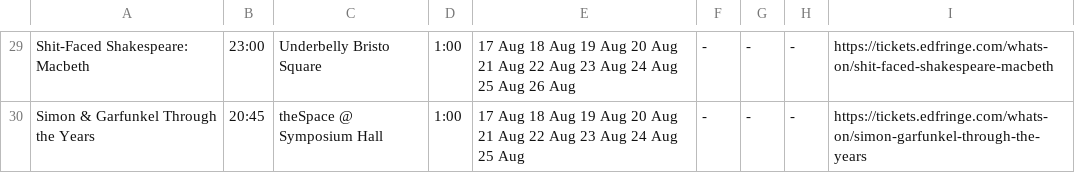
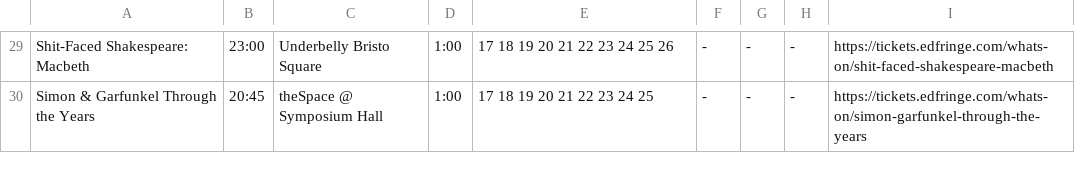
Before and after one commit to richardl62/fringe, a CSV file: my-style-old.csv, drawn as a sheet; only a part is shown, gaps mark what is left out; the diff covers the shown part only; the diff names each change by its address in the sheet, - before the commit and + after, or states it on an @@ line.

```diff
--- a/my-style-old.csv
+++ b/my-style-old.csv
-E29: 17 Aug 18 Aug 19 Aug 20 Aug 21 Aug 22 Aug 23 Aug 24 Aug 25 Aug 26 Aug
+E29: 17 18 19 20 21 22 23 24 25 26
-E30: 17 Aug 18 Aug 19 Aug 20 Aug 21 Aug 22 Aug 23 Aug 24 Aug 25 Aug
+E30: 17 18 19 20 21 22 23 24 25
```
Also changed, not shown: 28 edited cells elsewhere in this file, 2 other files.
